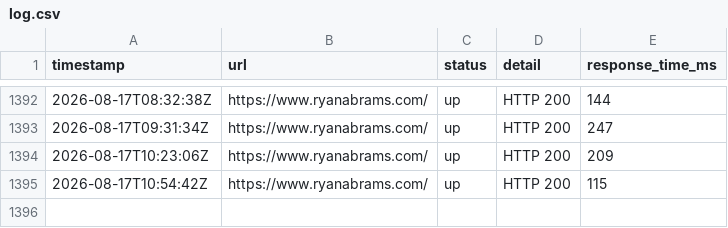
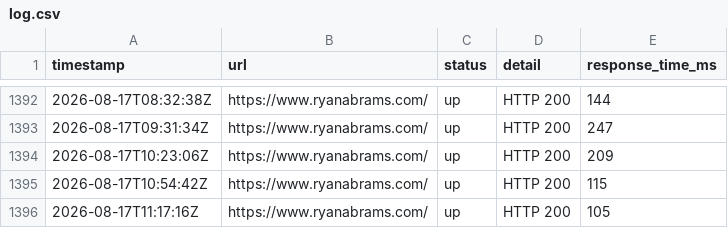
Before and after one commit to ryabrams/uptime, a CSV file: logs/log.csv, drawn as a sheet; only a part is shown, gaps mark what is left out.

```diff
--- a/logs/log.csv
+++ b/logs/log.csv
@@ -1395 +1395,2 @@ timestamp,url,status,detail,response_time_ms
 2026-08-17T10:54:42Z,https://www.ryanabrams.com/,up,HTTP 200,115
+2026-08-17T11:17:16Z,https://www.ryanabrams.com/,up,HTTP 200,105
```
